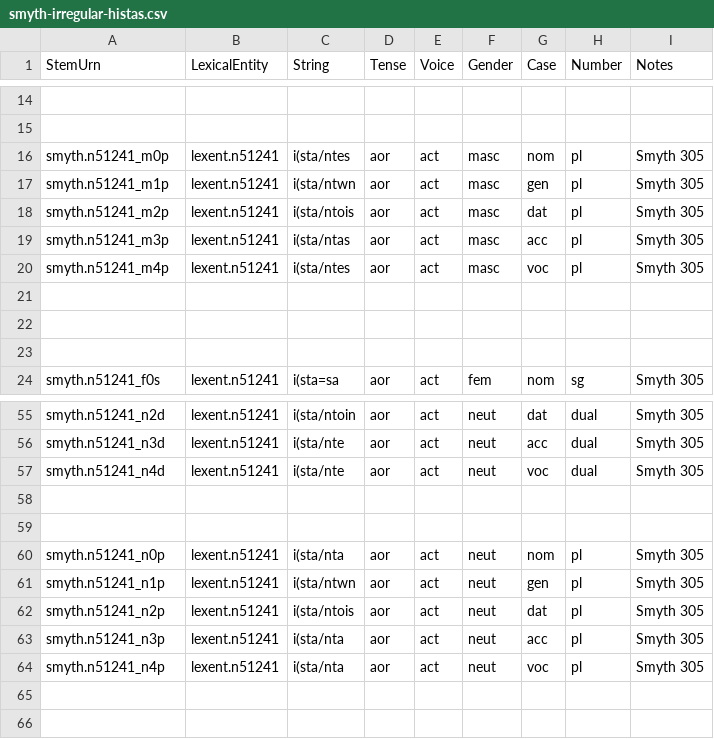
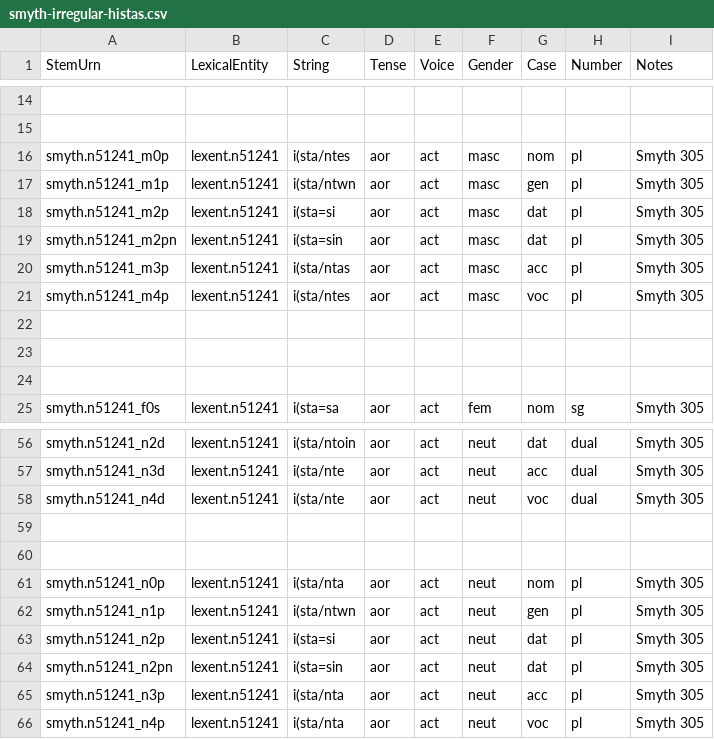
Before and after one commit to neelsmith/greeklang, a CSV file: morphology/sampledata/smyth/irregular-stems-csv/participles/smyth-irregular-histas.csv, drawn as a sheet; only a part is shown, gaps mark what is left out.

Commit message:
Fix typo

```diff
--- a/morphology/sampledata/smyth/irregular-stems-csv/participles/smyth-irregular-histas.csv
+++ b/morphology/sampledata/smyth/irregular-stems-csv/participles/smyth-irregular-histas.csv
@@ -17,3 +17,4 @@ smyth.n51241_m0p,lexent.n51241,i(sta/ntes,aor,act,masc,nom,pl,Smyth 305
 smyth.n51241_m1p,lexent.n51241,i(sta/ntwn,aor,act,masc,gen,pl,Smyth 305
-smyth.n51241_m2p,lexent.n51241,i(sta/ntois,aor,act,masc,dat,pl,Smyth 305
+smyth.n51241_m2p,lexent.n51241,i(sta=si,aor,act,masc,dat,pl,Smyth 305
+smyth.n51241_m2pn,lexent.n51241,i(sta=sin,aor,act,masc,dat,pl,Smyth 305
 smyth.n51241_m3p,lexent.n51241,i(sta/ntas,aor,act,masc,acc,pl,Smyth 305
@@ -61,3 +62,4 @@ smyth.n51241_n0p,lexent.n51241,i(sta/nta,aor,act,neut,nom,pl,Smyth 305
 smyth.n51241_n1p,lexent.n51241,i(sta/ntwn,aor,act,neut,gen,pl,Smyth 305
-smyth.n51241_n2p,lexent.n51241,i(sta/ntois,aor,act,neut,dat,pl,Smyth 305
+smyth.n51241_n2p,lexent.n51241,i(sta=si,aor,act,neut,dat,pl,Smyth 305
+smyth.n51241_n2pn,lexent.n51241,i(sta=sin,aor,act,neut,dat,pl,Smyth 305
 smyth.n51241_n3p,lexent.n51241,i(sta/nta,aor,act,neut,acc,pl,Smyth 305
```
